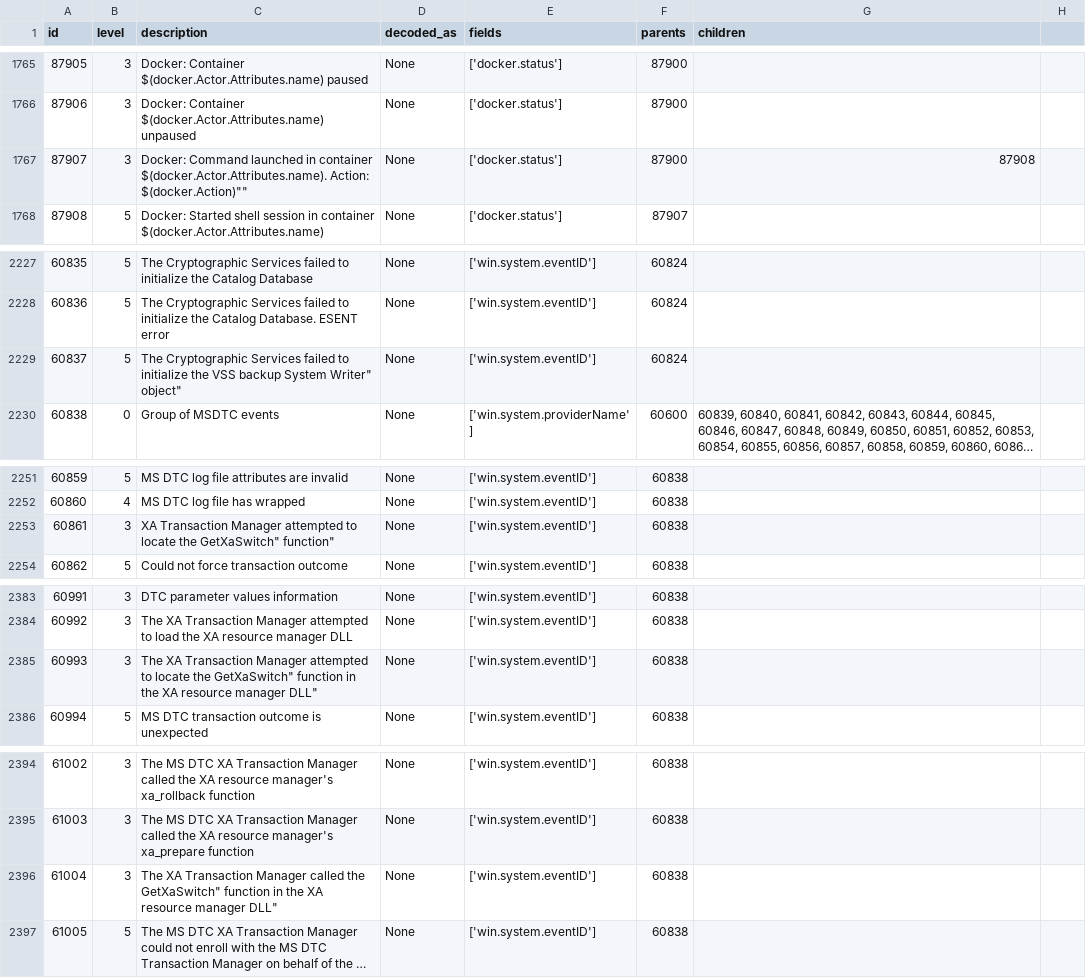
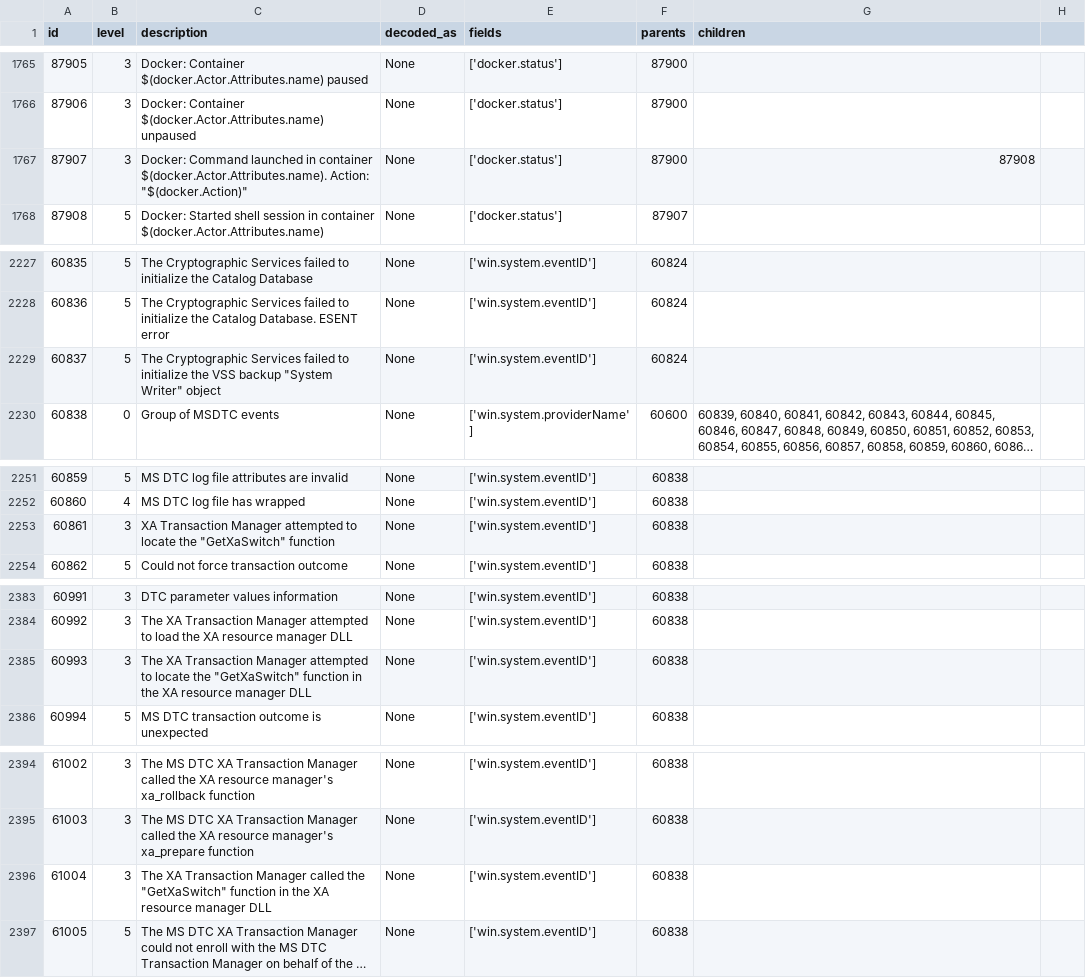
Before and after one commit to theflakes/sigma_to_wazuh, a CSV file: wazuh_rule_report.csv, drawn as a sheet; only a part is shown, gaps mark what is left out; long unchanged cells end in …; the diff covers the shown part only; the diff names each change by its address in the sheet, - before the commit and + after, or states it on an @@ line.

```diff
--- a/wazuh_rule_report.csv
+++ b/wazuh_rule_report.csv
-C1767 (description): …$(docker.Actor.Attributes.name). Action: $(docker.Action)""
+C1767 (description): …$(docker.Actor.Attributes.name). Action: "$(docker.Action)"
-C2229 (description): …VSS backup System Writer" object"
+C2229 (description): …VSS backup "System Writer" object
-C2253 (description): …locate the GetXaSwitch" function"
+C2253 (description): …locate the "GetXaSwitch" function
-C2385 (description): …locate the GetXaSwitch" function in the XA resource manager DLL"
+C2385 (description): …locate the "GetXaSwitch" function in the XA resource manager DLL
-C2396 (description): …called the GetXaSwitch" function in the XA resource manager DLL"
+C2396 (description): …called the "GetXaSwitch" function in the XA resource manager DLL
```
Also changed, not shown: 17 edited cells elsewhere in this file, 2 other files.
